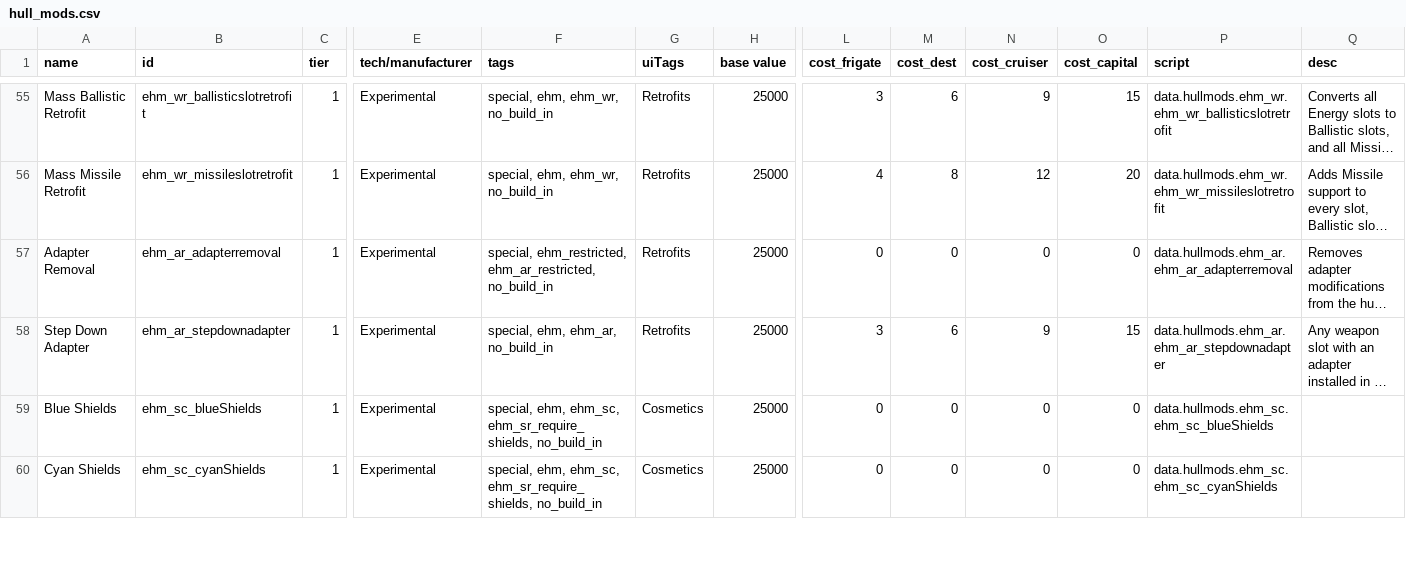
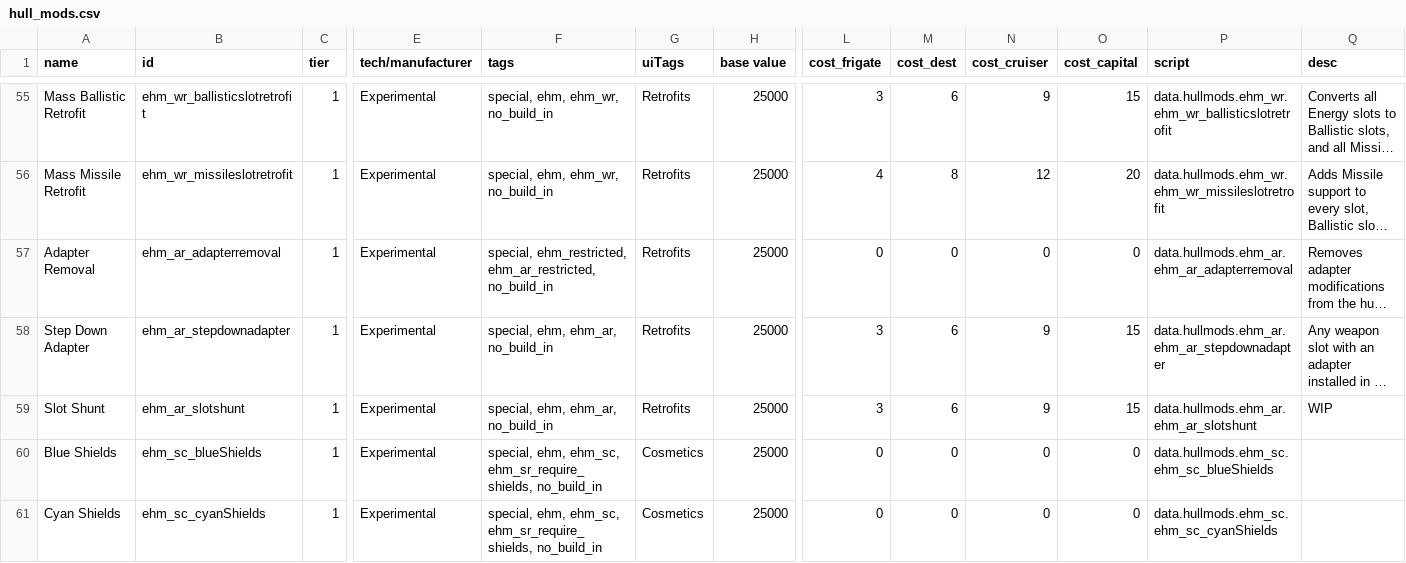
Before and after one commit to lyravega/lyr_ehm, a CSV file: data/hullmods/hull_mods.csv, drawn as a sheet; only a part is shown, gaps mark what is left out; long unchanged cells end in …; rows hold the shown columns only; the diff names each change by its address in the sheet, - before the commit and + after, or states it on an @@ line.

```diff
--- a/data/hullmods/hull_mods.csv
+++ b/data/hullmods/hull_mods.csv
+row 59: Slot Shunt | ehm_ar_slotshunt | 1 | Experimental | special, ehm, ehm_ar, no_build_in | Retrofits | 25000 | 3 | 6 | 9 | 15 | data.hullmods.ehm_ar.ehm_ar_slotshunt | WIP
```
Also changed, not shown: data/weapons/weapon_data.csv, 17 other files.
